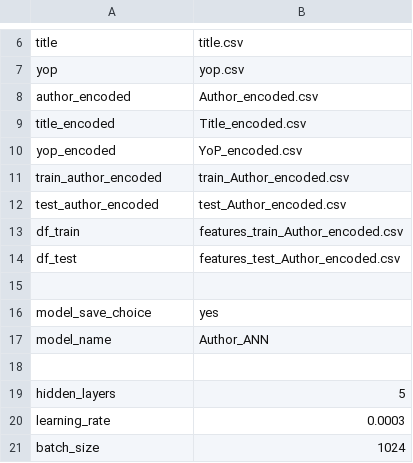
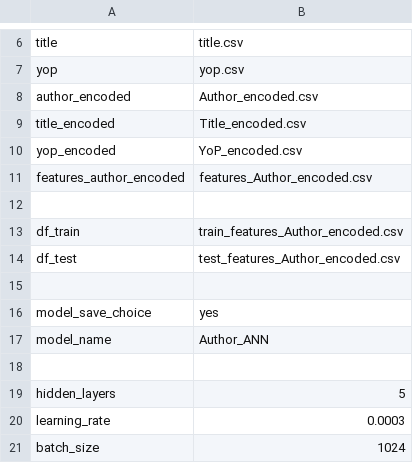
Before and after one commit to RaamRaam/Devopedia-CMS_generator, a CSV file: Author_pipeline/inputs.csv, drawn as a sheet; only a part is shown, gaps mark what is left out.

Commit message:
author pipeline update

```diff
--- a/Author_pipeline/inputs.csv
+++ b/Author_pipeline/inputs.csv
@@ -10,6 +10,6 @@ title_encoded,Title_encoded.csv
 yop_encoded,YoP_encoded.csv
-train_author_encoded,train_Author_encoded.csv
-test_author_encoded,test_Author_encoded.csv
-df_train,features_train_Author_encoded.csv
-df_test,features_test_Author_encoded.csv
+features_author_encoded,features_Author_encoded.csv
+,
+df_train,train_features_Author_encoded.csv
+df_test,test_features_Author_encoded.csv
 ,
```
Also changed, not shown: 7 other files.
